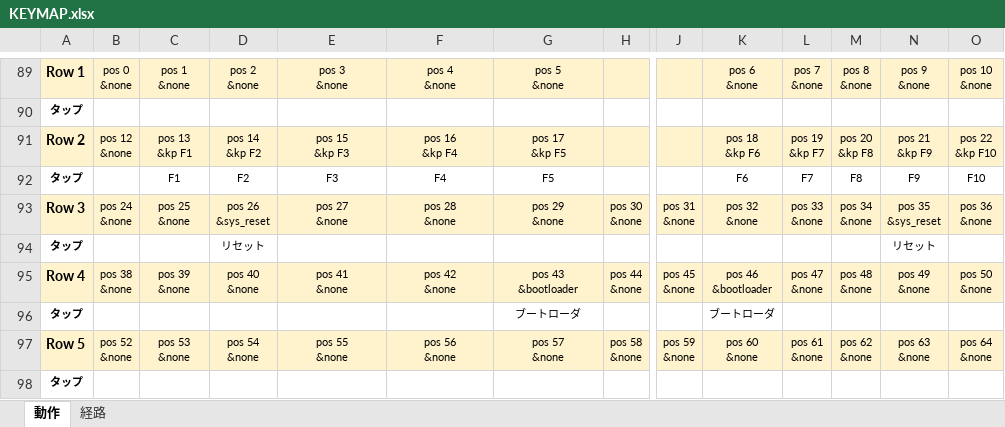
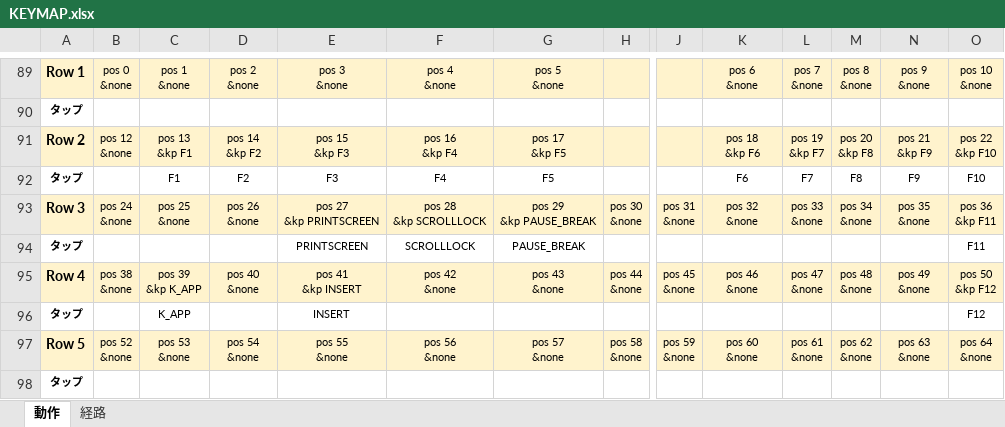
Before and after one commit to ryo-aoki-pc/zmk-keyboard-torabo-tsuki-lp, an Excel workbook: KEYMAP.xlsx, sheet 動作, drawn as a sheet; only a part is shown, gaps mark what is left out; values as stored, in another font and other column widths than the file's, no borders; removed rows and columns are numbered as before the commit, all else as after; rows hold the shown columns only; ↵ is a line break in a cell; the diff names each change by its address in the sheet, - before the commit and + after, or states it on an @@ line.

```diff
--- a/KEYMAP.xlsx (sheet 動作)
+++ b/KEYMAP.xlsx (sheet 動作)
-D93: pos 26 ↵ &sys_reset
+D93: pos 26 ↵ &none
-E93: pos 27 ↵ &none
+E93: pos 27 ↵ &kp PRINTSCREEN
-F93: pos 28 ↵ &none
+F93: pos 28 ↵ &kp SCROLLLOCK
-G93: pos 29 ↵ &none
+G93: pos 29 ↵ &kp PAUSE_BREAK
-N93: pos 35 ↵ &sys_reset
+N93: pos 35 ↵ &none
-O93: pos 36 ↵ &none
+O93: pos 36 ↵ &kp F11
-row 94: タップ |  |  | リセット |  |  |  |  |  |  |  |  | リセット
+row 94: タップ |  |  |  | PRINTSCREEN | SCROLLLOCK | PAUSE_BREAK |  |  |  |  |  |  | F11
-C95: pos 39 ↵ &none
+C95: pos 39 ↵ &kp K_APP
-E95: pos 41 ↵ &none
+E95: pos 41 ↵ &kp INSERT
-G95: pos 43 ↵ &bootloader
+G95: pos 43 ↵ &none
-K95: pos 46 ↵ &bootloader
+K95: pos 46 ↵ &none
-O95: pos 50 ↵ &none
+O95: pos 50 ↵ &kp F12
-row 96: タップ |  |  |  |  |  | ブートローダ |  |  | ブートローダ
+row 96: タップ |  | K_APP |  | INSERT |  |  |  |  |  |  |  |  | F12
```
Also changed, not shown: sheet 経路, 2 other files.
